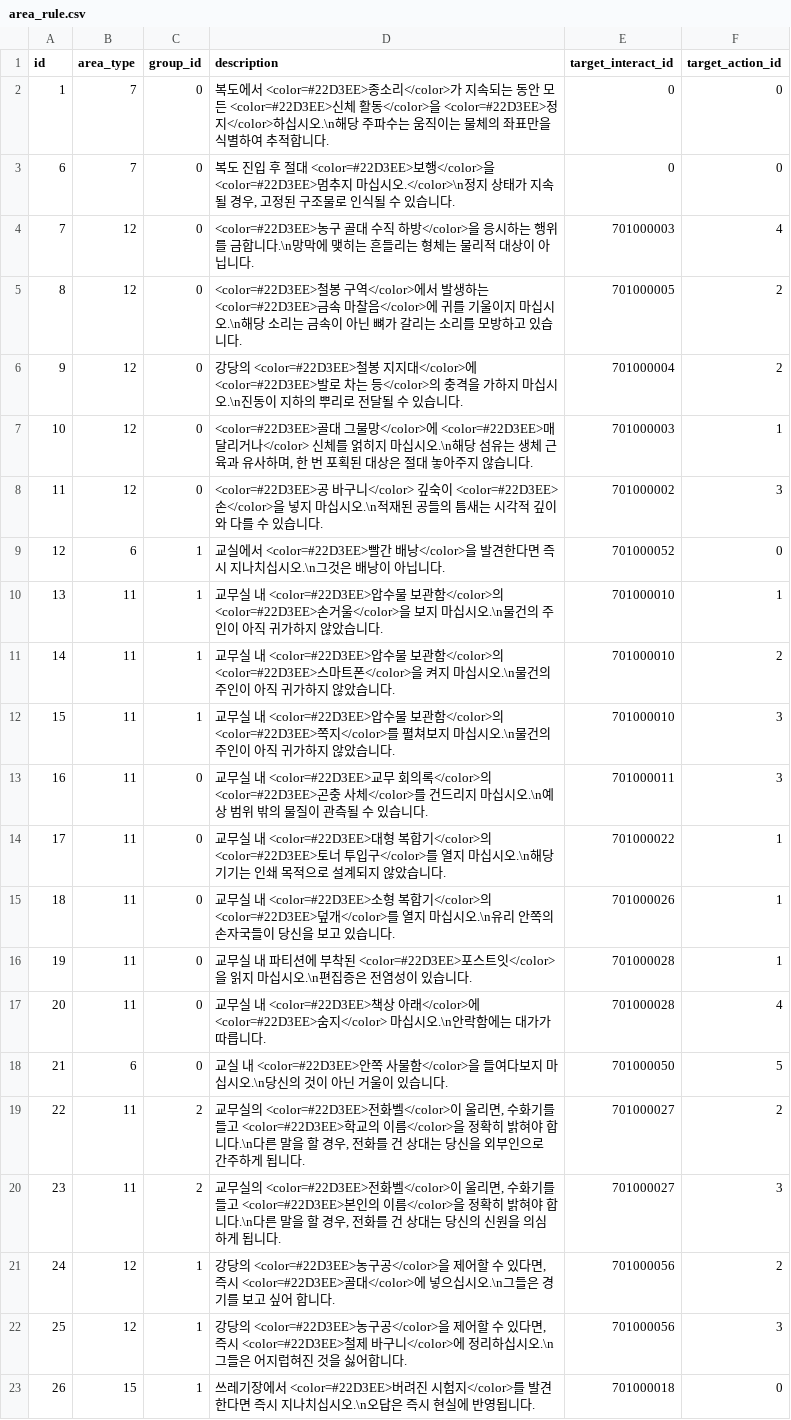
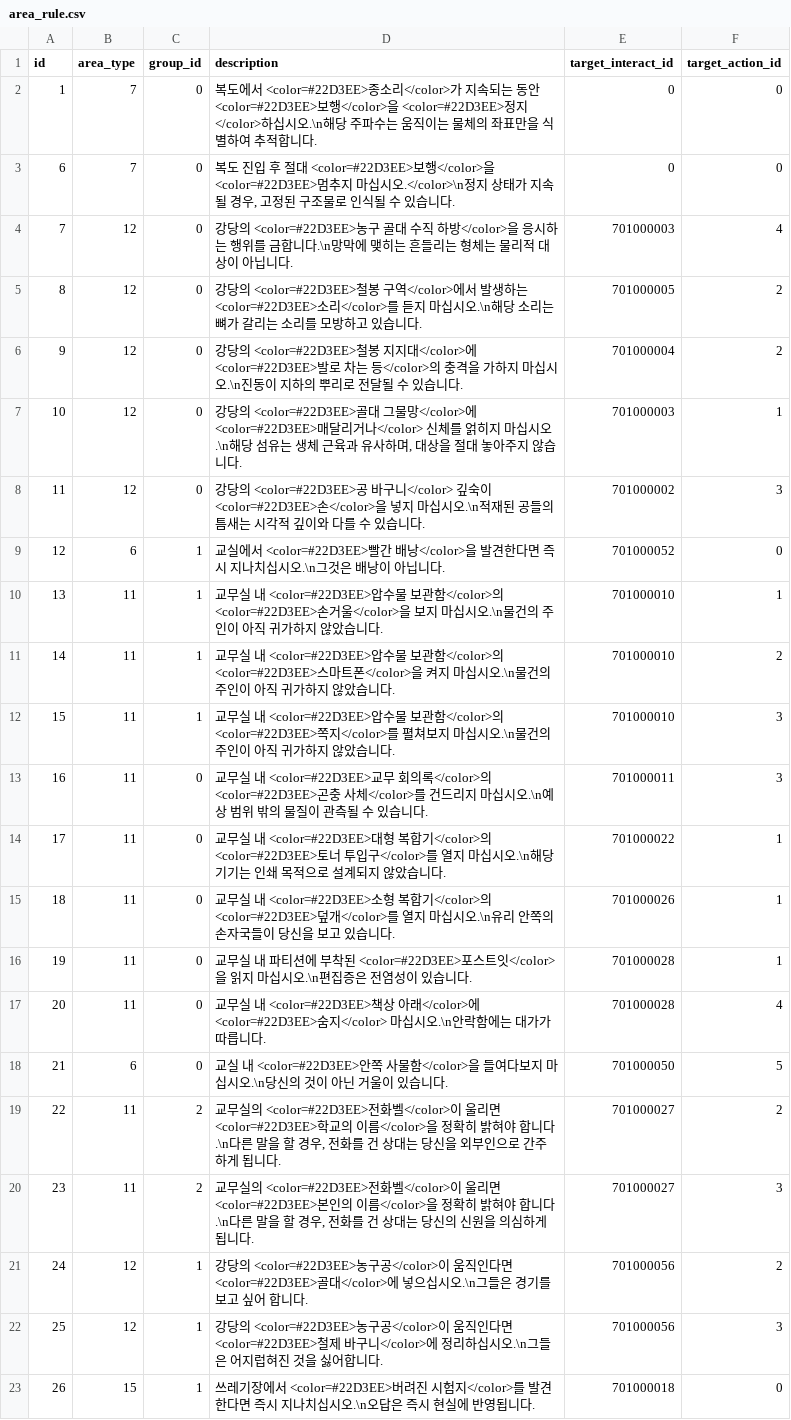
Before and after one commit to yjhan211/orbtail-server, a CSV file: network/Common/csv/area_rule.csv, drawn as a sheet; the diff names each change by its address in the sheet, - before the commit and + after, or states it on an @@ line.

```diff
--- a/network/Common/csv/area_rule.csv
+++ b/network/Common/csv/area_rule.csv
-D2 (description): …동안 모든 <color=#22D3EE>신체 활동</color>을 <color=#22D3EE>…
+D2 (description): …동안 <color=#22D3EE>보행</color>을 <color=#22D3EE>…
-D4 (description): <color=#22D3EE>농구…
+D4 (description): 강당의 <color=#22D3EE>농구…
-D5 (description): <color=#22D3EE>철봉 구역</color>에서 발생하는 <color=#22D3EE>금속 마찰음</color>에 귀를 기울이지 마십시오.\n해당 소리는 금속이 아닌 뼈가…
+D5 (description): 강당의 <color=#22D3EE>철봉 구역</color>에서 발생하는 <color=#22D3EE>소리</color>를 듣지 마십시오.\n해당 소리는 뼈가…
-D7 (description): <color=#22D3EE>골대 그물망</color>에 <color=#22D3EE>매달리거나</color> 신체를 얽히지 마십시오.\n해당 섬유는 생체 근육과 유사하며, 한 번 포획된 대상은 절대…
+D7 (description): 강당의 <color=#22D3EE>골대 그물망</color>에 <color=#22D3EE>매달리거나</color> 신체를 얽히지 마십시오.\n해당 섬유는 생체 근육과 유사하며, 대상을 절대…
-D8 (description): <color=#22D3EE>공 바…
+D8 (description): 강당의 <color=#22D3EE>공 바…
-D19 (description): …울리면, 수화기를 들고 <color=#22D3EE>학교…
+D19 (description): …울리면 <color=#22D3EE>학교…
-D20 (description): …울리면, 수화기를 들고 <color=#22D3EE>본인…
+D20 (description): …울리면 <color=#22D3EE>본인…
-D21 (description): …농구공</color>을 제어할 수 있다면, 즉시 <color=#22D3EE>골대…
+D21 (description): …농구공</color>이 움직인다면 <color=#22D3EE>골대…
-D22 (description): …농구공</color>을 제어할 수 있다면, 즉시 <color=#22D3EE>철제…
+D22 (description): …농구공</color>이 움직인다면 <color=#22D3EE>철제…
```
Also changed, not shown: network/Common/csv/exit_step.csv, 4 other files.
